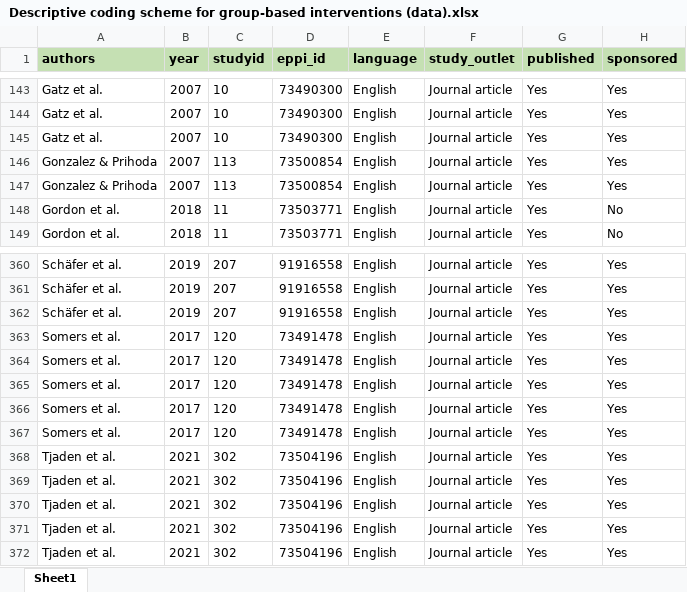
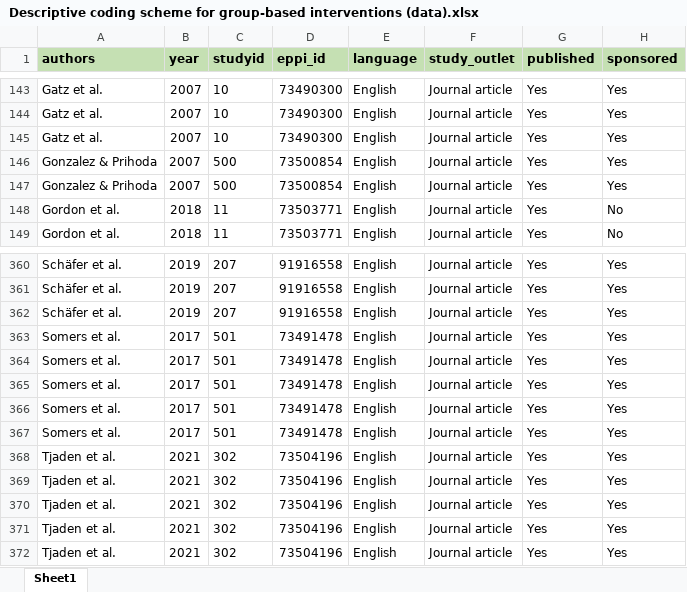
Before and after one commit to MikkelVembye/Group-based-interventions, an Excel workbook: ES calc/Descriptive coding scheme for group-based interventions (data).xlsx, sheet Sheet1, drawn as a sheet; only a part is shown, gaps mark what is left out; values as stored, in another font and other column widths than the file's, no borders; the diff names each change by its address in the sheet, - before the commit and + after, or states it on an @@ line.

Commit message:
Finalizing es scheme

```diff
--- a/ES calc/Descriptive coding scheme for group-based interventions (data).xlsx (sheet Sheet1)
+++ b/ES calc/Descriptive coding scheme for group-based interventions (data).xlsx (sheet Sheet1)
-C146:C147 (studyid): 113
+C146:C147 (studyid): 500
-C363:C367 (studyid): 120
+C363:C367 (studyid): 501
```
Also changed, not shown: 8 other files.
